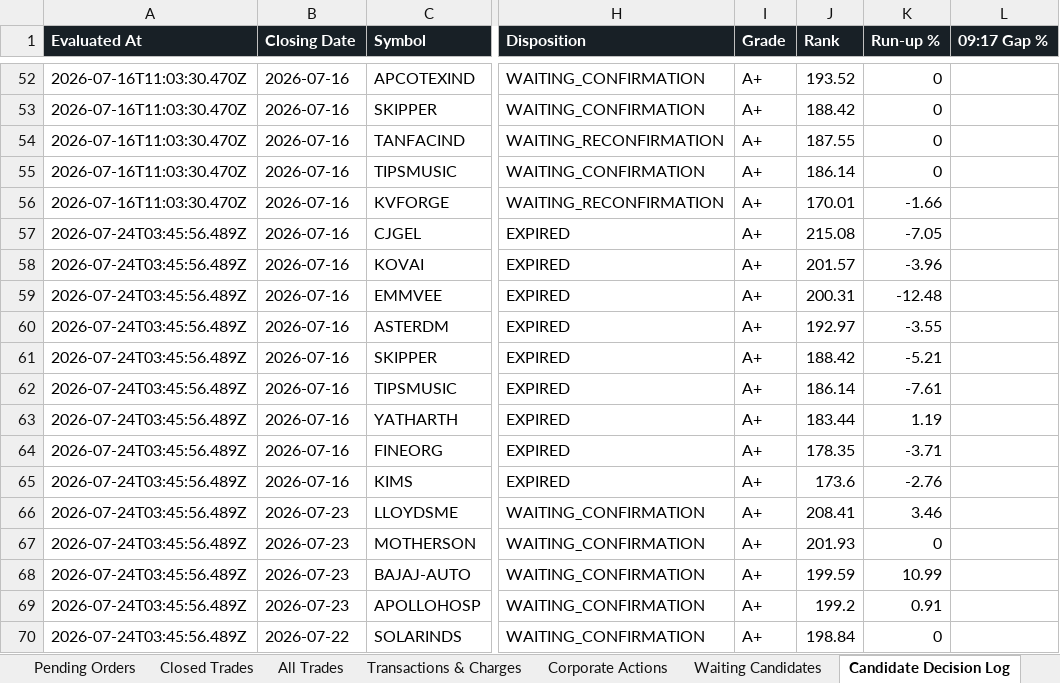
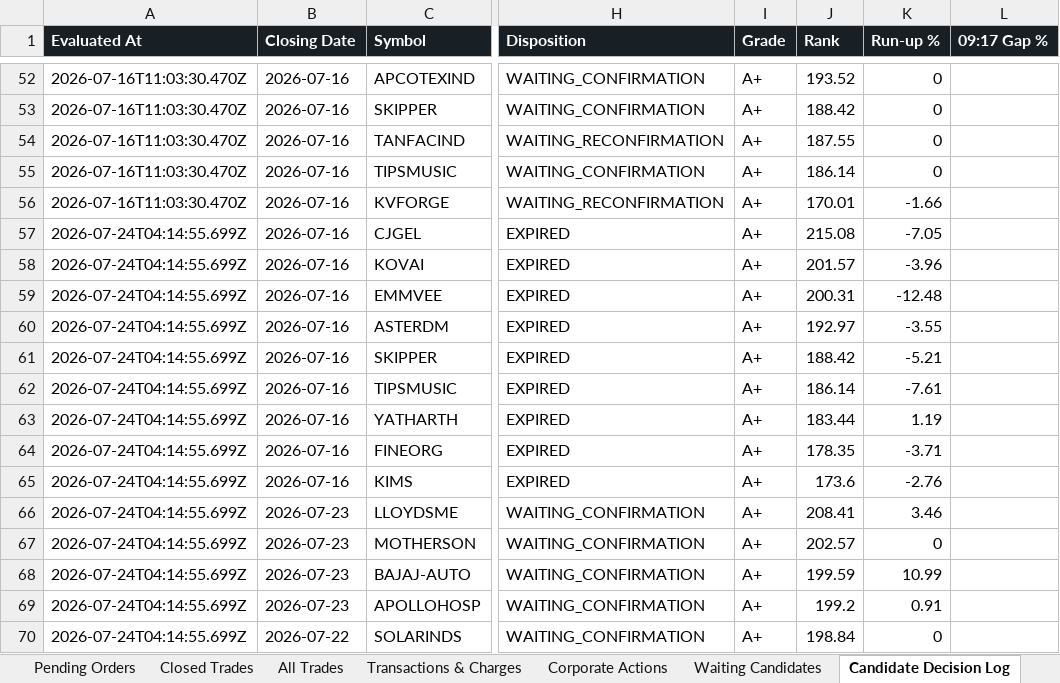
Before and after one commit to smit5927/techno-funda-screener, an Excel workbook: data/techno-funda-trade-sheet.xlsx, sheet Candidate Decision Log, drawn as a sheet; only a part is shown, gaps mark what is left out; values as stored, in another font and other column widths than the file's, no borders; the diff covers the shown part only; the diff names each change by its address in the sheet, - before the commit and + after, or states it on an @@ line.

```diff
--- a/data/techno-funda-trade-sheet.xlsx (sheet Candidate Decision Log)
+++ b/data/techno-funda-trade-sheet.xlsx (sheet Candidate Decision Log)
-A57:A70 (Evaluated At): 2026-07-24T03:45:56.489Z
+A57:A70 (Evaluated At): 2026-07-24T04:14:55.699Z
-J67 (Rank): 201.93
+J67 (Rank): 202.57
```
Also changed, not shown: 1 added row, 1 removed row and 13 edited cells elsewhere in this sheet, sheet All Trades, sheet Pending Orders, sheet Waiting Candidates, sheet Open Positions, sheet Transactions & Charges, sheet Summary, 2 other files.
